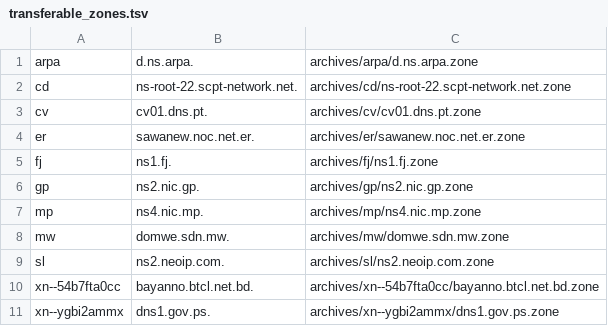
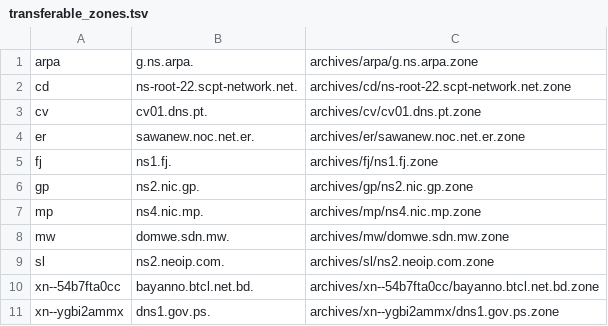
Before and after one commit to flotwig/TLDR-2, a TSV file: transferable_zones.tsv, drawn as a sheet.

```diff
--- a/transferable_zones.tsv
+++ b/transferable_zones.tsv
@@ -1,2 +1,2 @@
-arpa	d.ns.arpa.	archives/arpa/d.ns.arpa.zone
+arpa	g.ns.arpa.	archives/arpa/g.ns.arpa.zone
 cd	ns-root-22.scpt-network.net.	archives/cd/ns-root-22.scpt-network.net.zone
```
Also changed, not shown: 6 other files.
